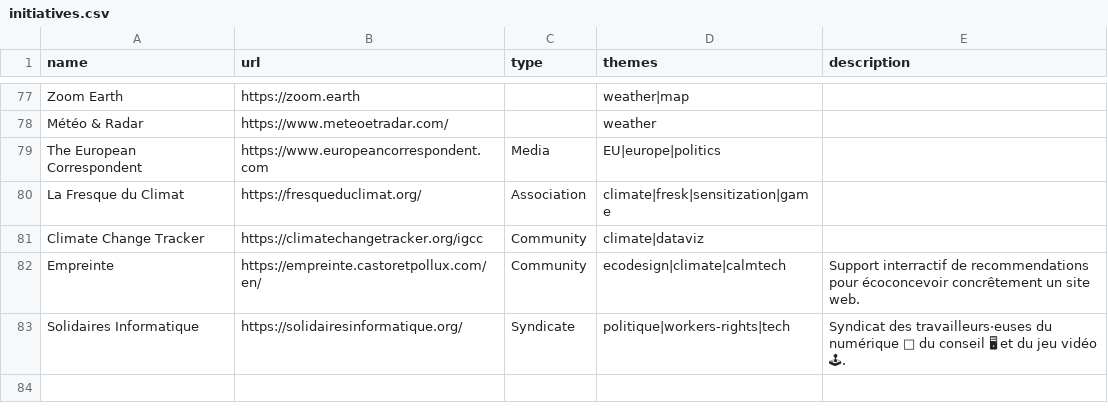
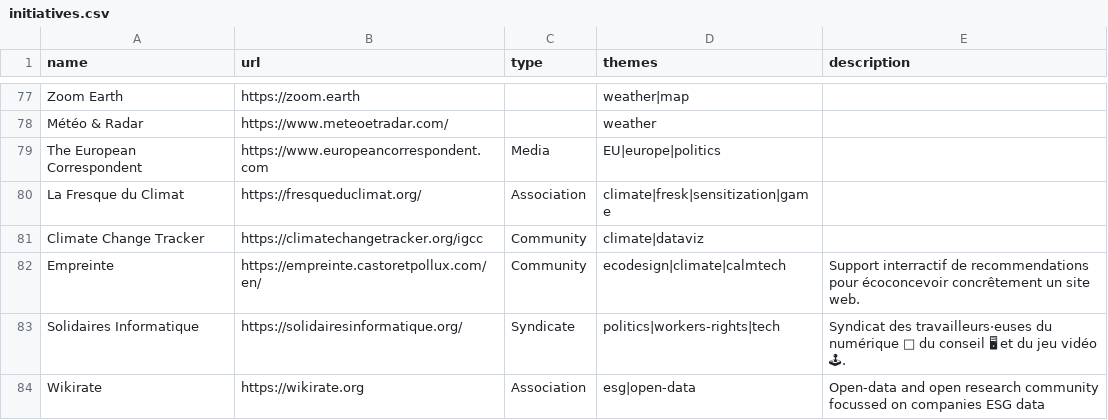
Before and after one commit to bpetit/blog, a CSV file: assets/initiatives.csv, drawn as a sheet; only a part is shown, gaps mark what is left out; the diff names each change by its address in the sheet, - before the commit and + after, or states it on an @@ line.

Commit message:
Update initiatives.csv

```diff
--- a/assets/initiatives.csv
+++ b/assets/initiatives.csv
-D83 (themes): politique|workers-rights|tech
+D83 (themes): politics|workers-rights|tech
+row 84: Wikirate | https://wikirate.org | Association | esg|open-data | Open-data and open research community focussed on companies ESG data
```
